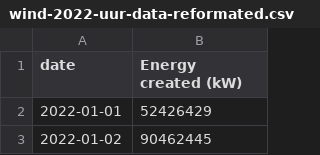
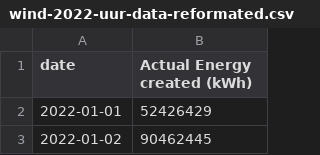
Before and after one commit to tiemevanrees-code/ProjectGroup5, a CSV file: src/data/True_power_generation_in_2022/wind-2022-uur-data-reformated.csv, drawn as a sheet; only a part is shown.

```diff
--- a/src/data/True_power_generation_in_2022/wind-2022-uur-data-reformated.csv
+++ b/src/data/True_power_generation_in_2022/wind-2022-uur-data-reformated.csv
@@ -1,2 +1,2 @@
-date,Energy created (kW)
+date,Actual Energy created (kWh)
 2022-01-01,52426429
```
Also changed, not shown: src/data/model_output/orange - model/orange_power_forecast_2022_daily_clean.csv, 4 other files.
